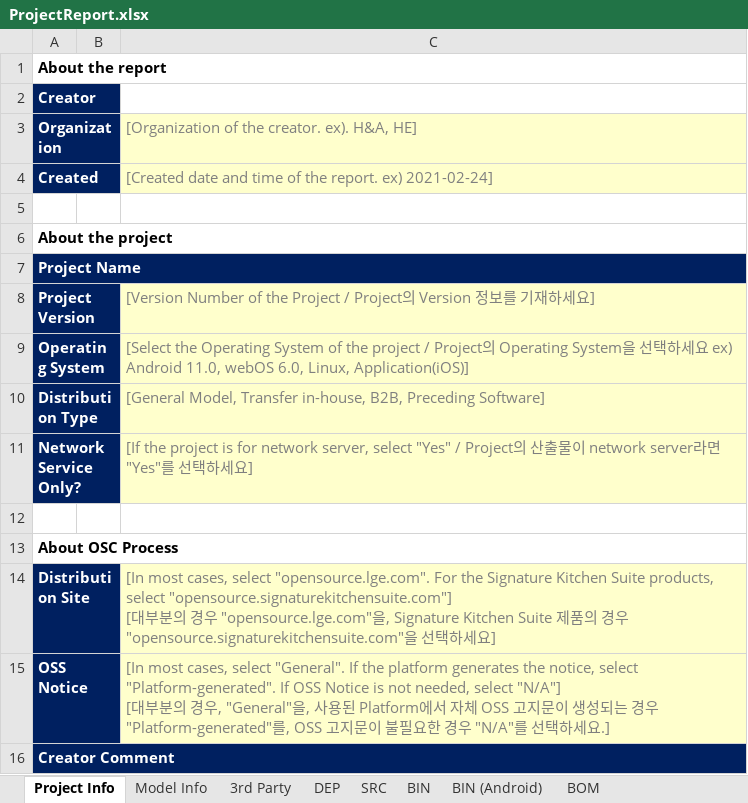
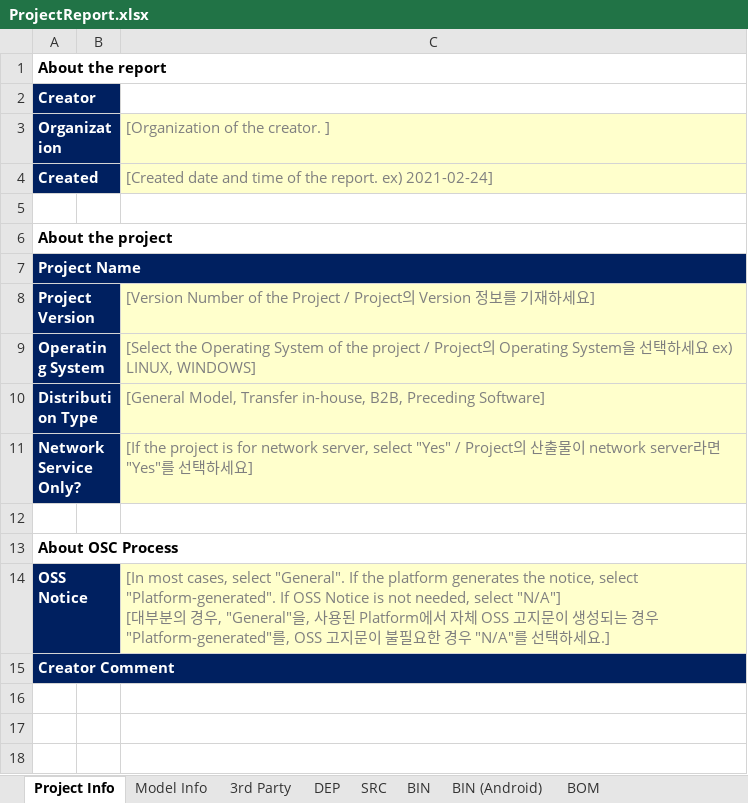
Before and after one commit to fosslight/fosslight, an Excel workbook: src/main/resources/template/ProjectReport.xlsx, sheet Project Info, drawn as a sheet; values as stored, in another font and other column widths than the file's, no borders; ↵ is a line break in a cell; the diff names each change by its address in the sheet, - before the commit and + after, or states it on an @@ line.

```diff
--- a/src/main/resources/template/ProjectReport.xlsx (sheet Project Info)
+++ b/src/main/resources/template/ProjectReport.xlsx (sheet Project Info)
-C3: [Organization of the creator. ex). H&A, HE]
+C3: [Organization of the creator. ]
-C9 ([Organization of the creator. ]): …ex) Android 11.0, webOS 6.0, Linux, Application(iOS)]
+C9 ([Organization of the creator. ]): …ex) LINUX, WINDOWS]
-row 14: Distribution Site |  | [In most cases, select "opensource.lge.com". For the Signature Kitchen Suite products, select "opensource.signaturekitchensuite.com"] ↵ [대부분의 경우 "opensource.lge.com"을, Signature Kitchen Suite 제품의 경우 "opensource.signaturekitchensuite.com"을 선택하세요]
```
Also changed, not shown: sheet DEP, sheet BOM, sheet 3rd Party, formulas that keep their value.
